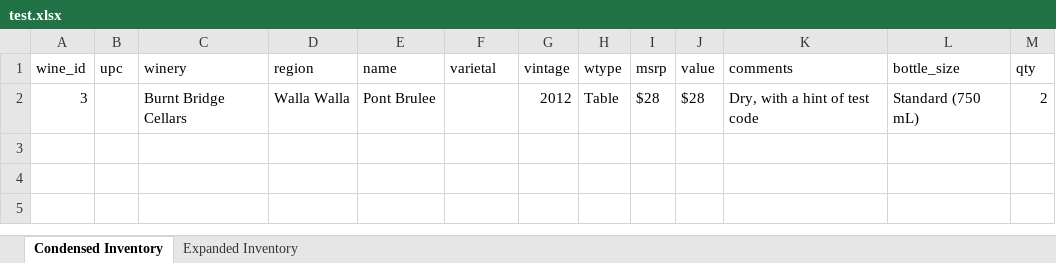
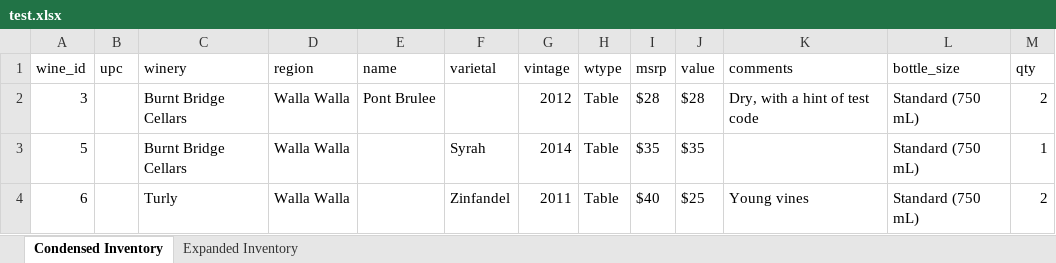
Before and after one commit to sailorbob134280/Vinny, an Excel workbook: test.xlsx, sheet Condensed Inventory, drawn as a sheet; values as stored, in another font and other column widths than the file's, no borders; the diff names each change by its address in the sheet, - before the commit and + after, or states it on an @@ line.

```diff
--- a/test.xlsx (sheet Condensed Inventory)
+++ b/test.xlsx (sheet Condensed Inventory)
+row 3: 5 |  | Burnt Bridge Cellars | Walla Walla |  | Syrah | 2014 | Table | $35 | $35 |  | Standard (750 mL) | 1
+row 4: 6 |  | Turly | Walla Walla |  | Zinfandel | 2011 | Table | $40 | $25 | Young vines | Standard (750 mL) | 2
```
Also changed, not shown: sheet Expanded Inventory, 7 other files.
